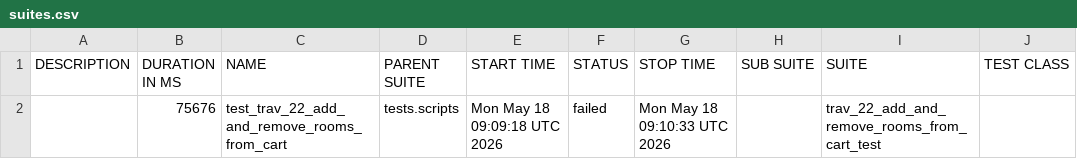
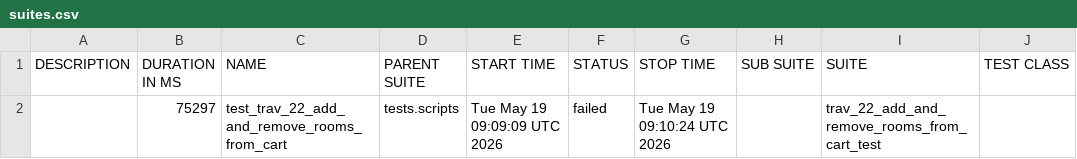
Before and after one commit to gabrielfilipwesrom/qa-reports, a CSV file: data/suites.csv, drawn as a sheet; only a part is shown; the diff names each change by its address in the sheet, - before the commit and + after, or states it on an @@ line.

```diff
--- a/data/suites.csv
+++ b/data/suites.csv
-B2 (DURATION IN MS): 75676
+B2 (DURATION IN MS): 75297
-E2 (START TIME): Mon May 18 09:09:18 UTC 2026
+E2 (START TIME): Tue May 19 09:09:09 UTC 2026
-G2 (STOP TIME): Mon May 18 09:10:33 UTC 2026
+G2 (STOP TIME): Tue May 19 09:10:24 UTC 2026
```
Also changed, not shown: 26 other files.
